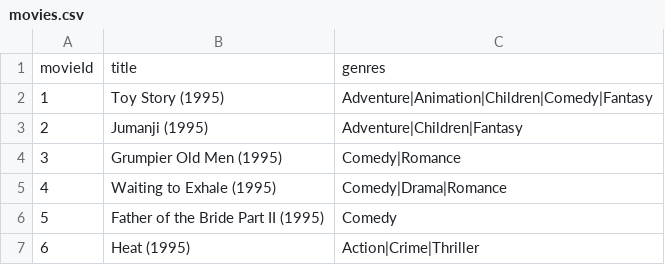
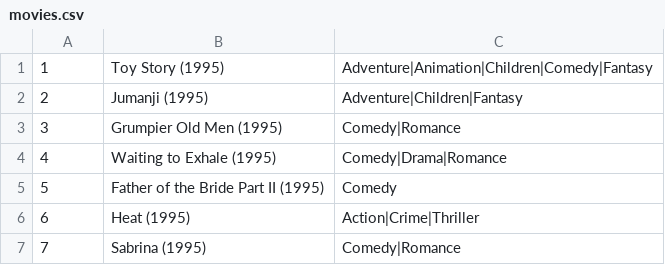
Before and after one commit to NeelaMohanK/futurense-dataengg-bootcamp, a CSV file: assignments/hadoop/mr/movies.csv, drawn as a sheet; only a part is shown; the shorter side is filled out with more unchanged rows; the diff names each change by its address in the sheet, - before the commit and + after, or states it on an @@ line.

Commit message:
examples

```diff
--- a/assignments/hadoop/mr/movies.csv
+++ b/assignments/hadoop/mr/movies.csv
-row 1: movieId | title | genres
```
